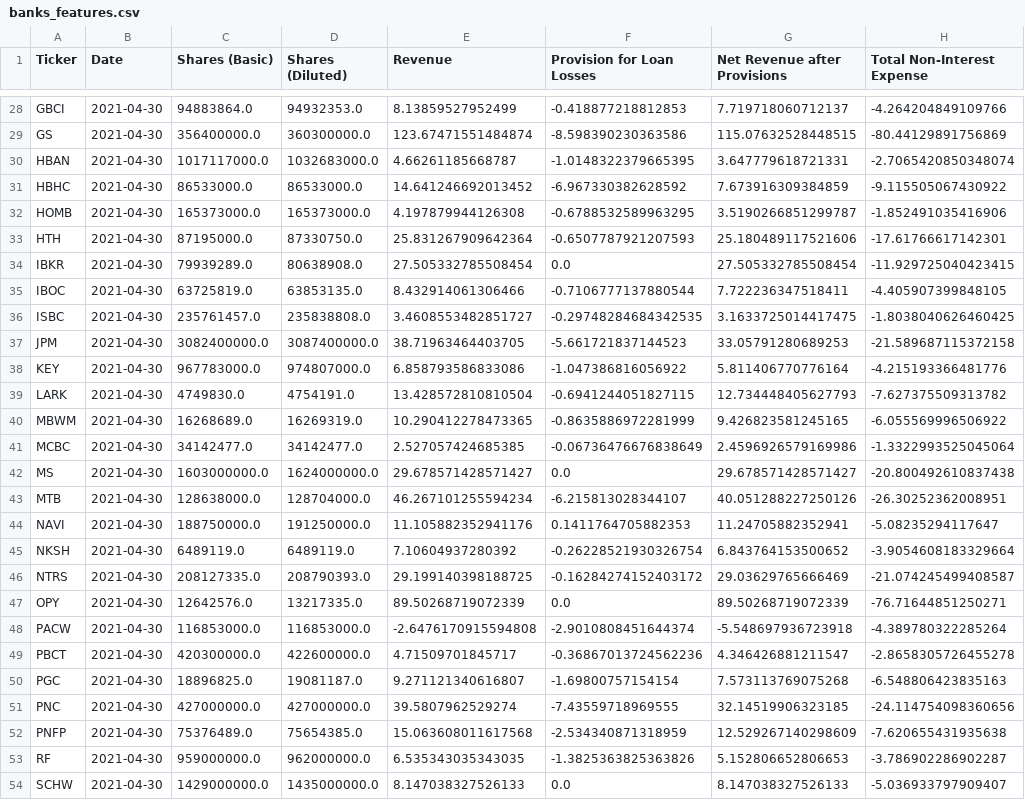
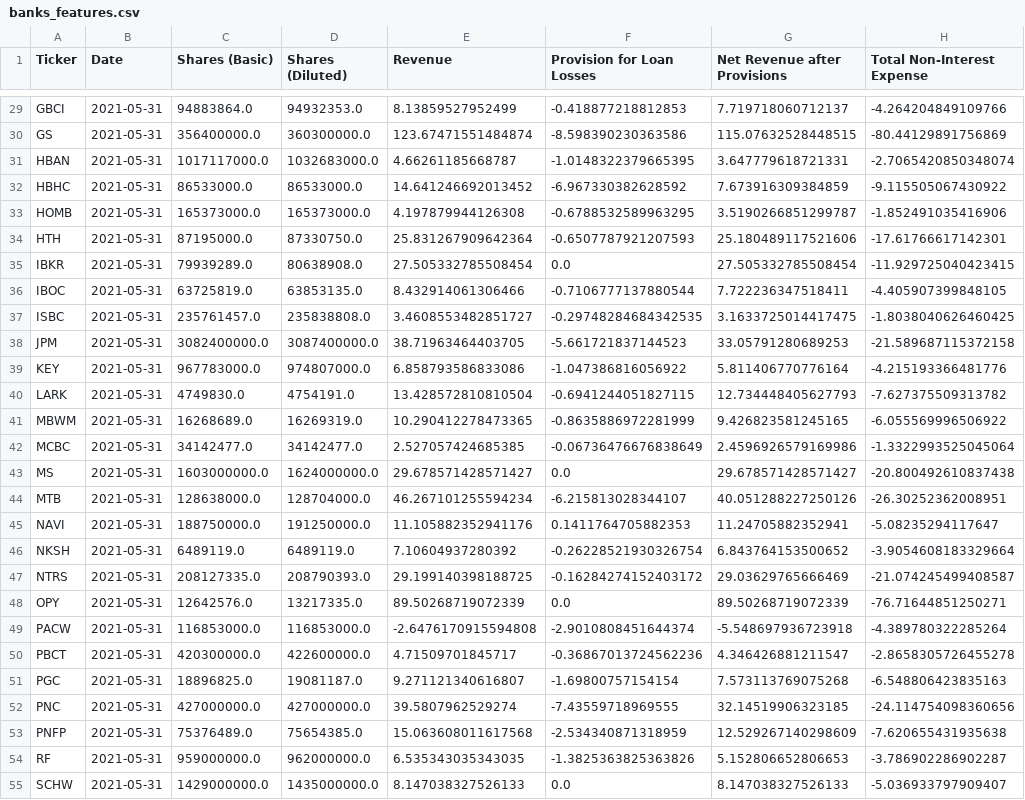
Before and after one commit to gardnmi/fundamental-stock-prediction, a CSV file: data/banks_features.csv, drawn as a sheet; only a part is shown, gaps mark what is left out; addresses are those after the commit; the diff covers the shown part only; the diff names each change by its address in the sheet, - before the commit and + after, or states it on an @@ line.

```diff
--- a/data/banks_features.csv
+++ b/data/banks_features.csv
-B29:B55 (Date): 2021-04-30
+B29:B55 (Date): 2021-05-31
```
Also changed, not shown: 1 added row and 42 edited cells elsewhere in this file, analyst_growth_estimates.csv, data/banks_predictions.csv, 25 other files.
